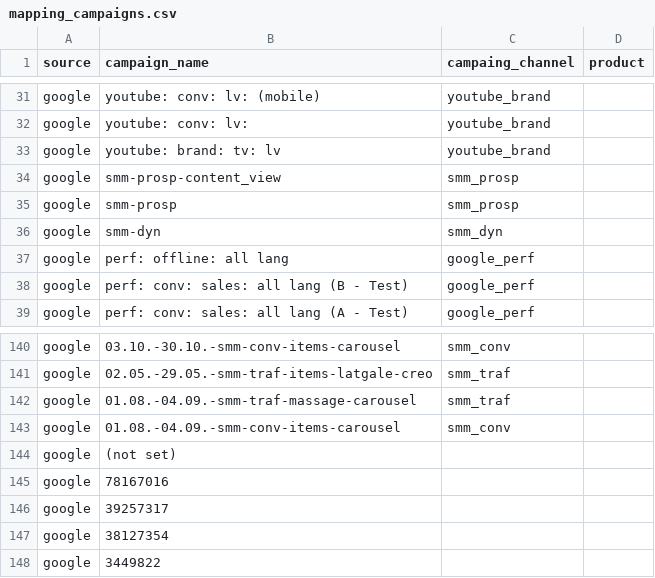
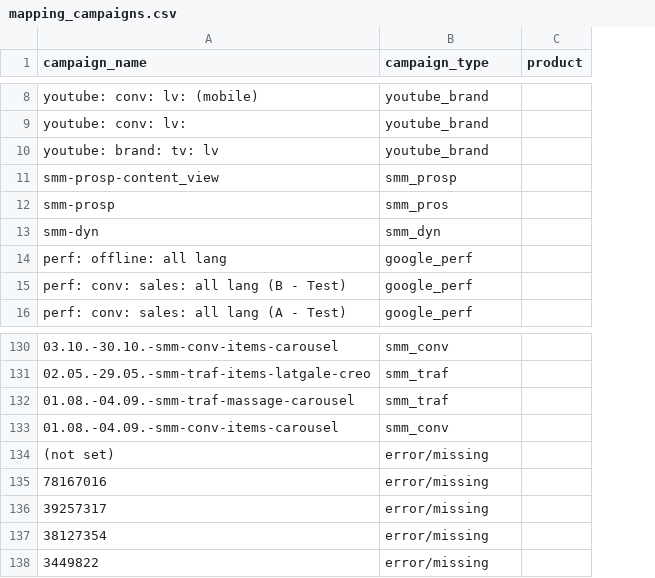
Before and after one commit to vkolontajs/5r_dbt, a CSV file: seeds/mapping_campaigns.csv, drawn as a sheet; only a part is shown, gaps mark what is left out; removed rows and columns are numbered as before the commit, all else as after; the diff covers the shown part only; the diff names each change by its address in the sheet, - before the commit and + after, or states it on an @@ line.

Commit message:
first table

```diff
--- a/seeds/mapping_campaigns.csv
+++ b/seeds/mapping_campaigns.csv
-column A (source), rows 31-39: all google; rows 140-148: all google
-B1: campaing_channel
+B1: campaign_type
-B12 (campaign_type): smm_prosp
+B12 (campaign_type): smm_pros
-B134:B138 (campaign_type): (empty)
+B134:B138 (campaign_type): error/missing
```
Also changed, not shown: 10 removed rows, 13 moved rows and 6 edited cells elsewhere in this file, 5 other files.
